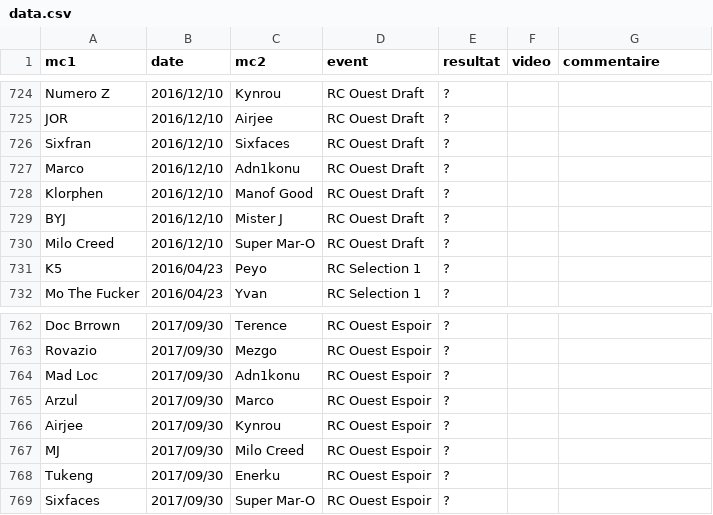
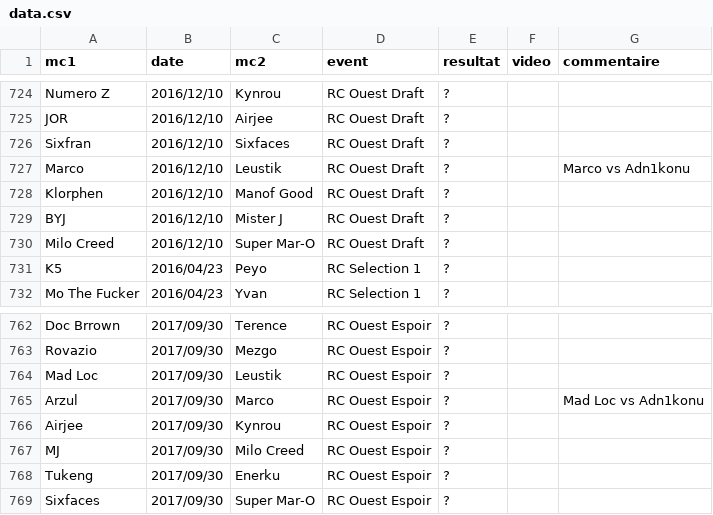
Before and after one commit to thibaultduponchelle/battlerec, a CSV file: data.csv, drawn as a sheet; only a part is shown, gaps mark what is left out.

Commit message:
Leustik

```diff
--- a/data.csv
+++ b/data.csv
@@ -726,3 +726,3 @@ JOR,2016/12/10,Airjee,RC Ouest Draft,?,,
 Sixfran,2016/12/10,Sixfaces,RC Ouest Draft,?,,
-Marco,2016/12/10,Adn1konu,RC Ouest Draft,?,,
+Marco,2016/12/10,Leustik,RC Ouest Draft,?,,Marco vs Adn1konu
 Klorphen,2016/12/10,Manof Good,RC Ouest Draft,?,,
@@ -763,4 +763,4 @@ Doc Brrown,2017/09/30,Terence,RC Ouest Espoir,?,,
 Rovazio,2017/09/30,Mezgo,RC Ouest Espoir,?,,
-Mad Loc,2017/09/30,Adn1konu,RC Ouest Espoir,?,,
-Arzul,2017/09/30,Marco,RC Ouest Espoir,?,,
+Mad Loc,2017/09/30,Leustik,RC Ouest Espoir,?,,
+Arzul,2017/09/30,Marco,RC Ouest Espoir,?,,Mad Loc vs Adn1konu
 Airjee,2017/09/30,Kynrou,RC Ouest Espoir,?,,
```
